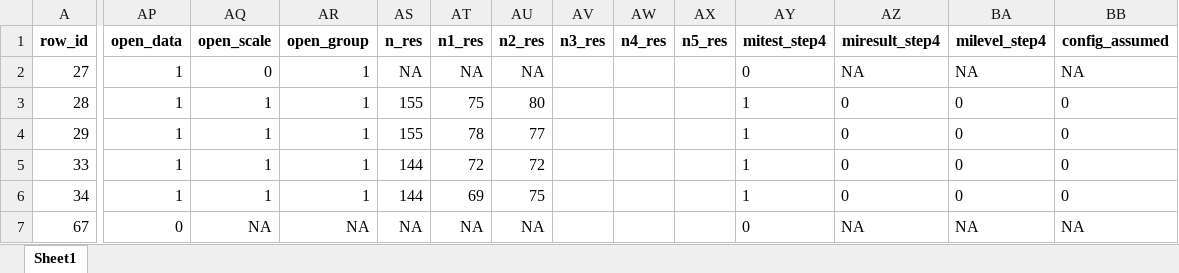
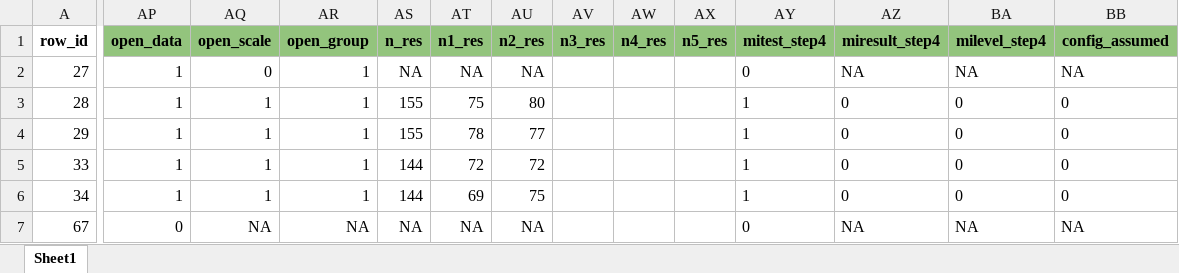
Before and after one commit to emaassen/paper-reviewmi, an Excel workbook: data/codebook-main-step4.xlsx, sheet Sheet1, drawn as a sheet; only a part is shown, gaps mark what is left out; values as stored, in another font and other column widths than the file's, no borders; charts and pictures and table styles not drawn; the diff covers the shown part only; the diff names each change by its address in the sheet, - before the commit and + after, or states it on an @@ line.

```diff
--- a/data/codebook-main-step4.xlsx (sheet Sheet1)
+++ b/data/codebook-main-step4.xlsx (sheet Sheet1)
-AP1:BB1 fill: none
+AP1:BB1 fill: #93C47D
```
Also changed, not shown: cell formats elsewhere in this sheet, data/codebook-main-step1.xlsx, data/codebook-main-step2step3-sample-without-results.xlsx, 15 other files.
